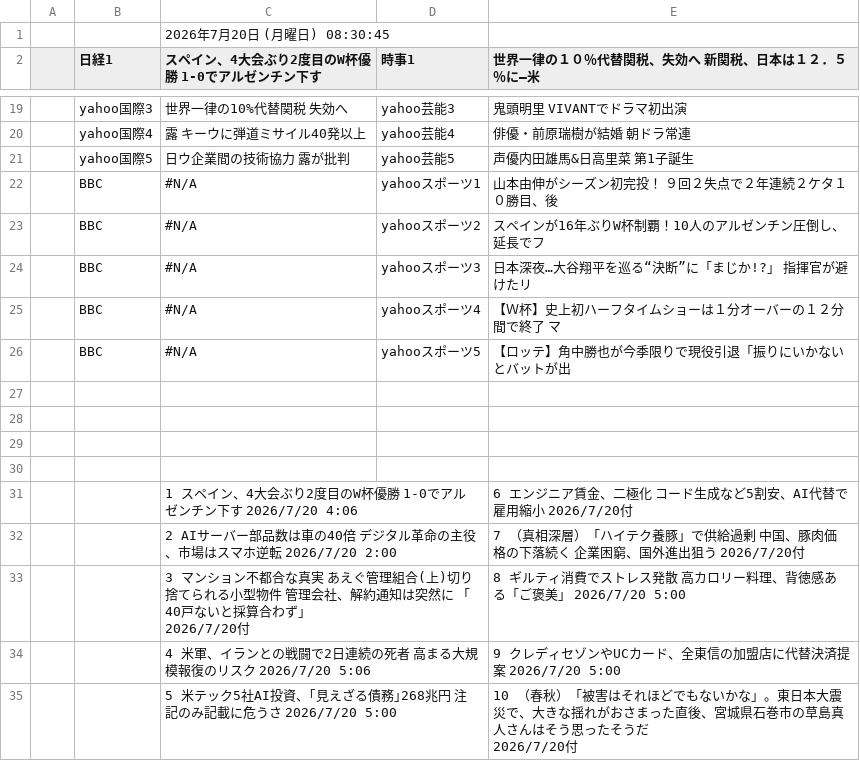
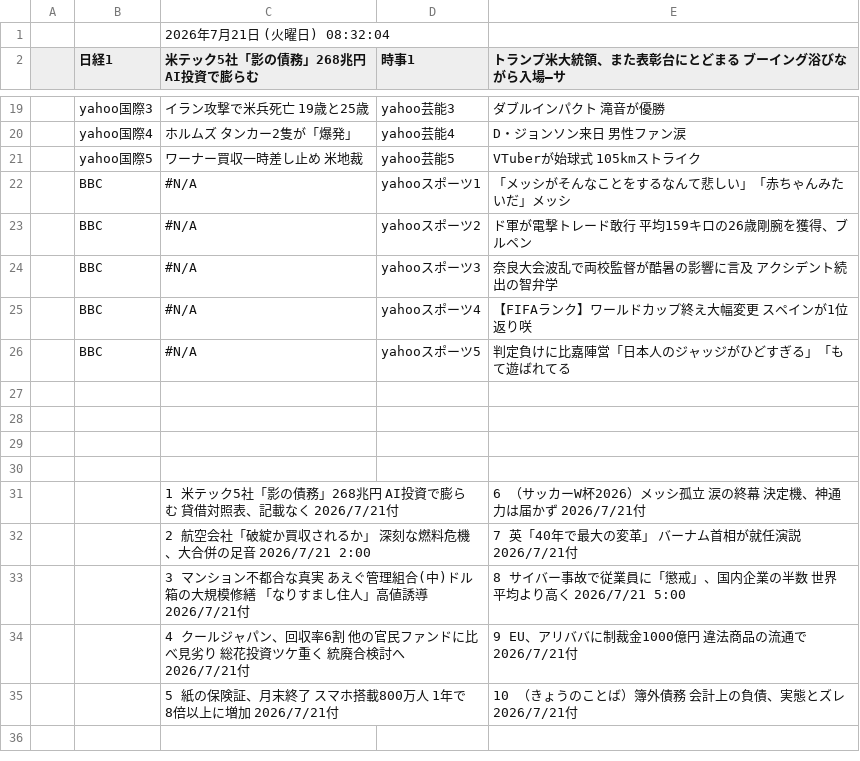
Before and after one commit to keroppa88/news, a CSV file: news_google.csv, drawn as a sheet; only a part is shown, gaps mark what is left out; the diff covers the shown part only.

```diff
--- a/news_google.csv
+++ b/news_google.csv
@@ -1,2 +1,2 @@
-,,2026年7月20日 (月曜日) 08:30:45,,
-,日経1,スペイン、4大会ぶり2度目のW杯優勝 1-0でアルゼンチン下す,時事1,世界一律の１０％代替関税、失効へ 新関税、日本は１２．５％に―米
+,,2026年7月21日 (火曜日) 08:32:04,,
+,日経1,米テック5社「影の債務」268兆円 AI投資で膨らむ,時事1,トランプ米大統領、また表彰台にとどまる ブーイング浴びながら入場―サ
@@ -19,9 +19,9 @@
-,yahoo国際3,世界一律の10%代替関税 失効へ,yahoo芸能3,鬼頭明里 VIVANTでドラマ初出演
-,yahoo国際4,露 キーウに弾道ミサイル40発以上,yahoo芸能4,俳優・前原瑞樹が結婚 朝ドラ常連
-,yahoo国際5,日ウ企業間の技術協力 露が批判,yahoo芸能5,声優内田雄馬&日高里菜 第1子誕生
-,BBC,#N/A,yahooスポーツ1,山本由伸がシーズン初完投！ ９回２失点で２年連続２ケタ１０勝目、後
-,BBC,#N/A,yahooスポーツ2,スペインが16年ぶりW杯制覇！10人のアルゼンチン圧倒し、延長でフ
-,BBC,#N/A,yahooスポーツ3,日本深夜…大谷翔平を巡る“決断”に「まじか!?」 指揮官が避けたリ
-,BBC,#N/A,yahooスポーツ4,【Ｗ杯】史上初ハーフタイムショーは１分オーバーの１２分間で終了 マ
-,BBC,#N/A,yahooスポーツ5,【ロッテ】角中勝也が今季限りで現役引退「振りにいかないとバットが出
+,yahoo国際3,イラン攻撃で米兵死亡 19歳と25歳,yahoo芸能3,ダブルインパクト 滝音が優勝
+,yahoo国際4,ホルムズ タンカー2隻が「爆発」,yahoo芸能4,D・ジョンソン来日 男性ファン涙
+,yahoo国際5,ワーナー買収一時差し止め 米地裁,yahoo芸能5,VTuberが始球式 105kmストライク
+,BBC,#N/A,yahooスポーツ1,「メッシがそんなことをするなんて悲しい」「赤ちゃんみたいだ」メッシ
+,BBC,#N/A,yahooスポーツ2,ド軍が電撃トレード敢行 平均159キロの26歳剛腕を獲得、ブルペン
+,BBC,#N/A,yahooスポーツ3,奈良大会波乱で両校監督が酷暑の影響に言及 アクシデント続出の智弁学
+,BBC,#N/A,yahooスポーツ4,【FIFAランク】ワールドカップ終え大幅変更 スペインが1位返り咲
+,BBC,#N/A,yahooスポーツ5,判定負けに比嘉陣営「日本人のジャッジがひどすぎる」「もて遊ばれてる
 ,,,,
@@ -30,8 +30,6 @@
 ,,,,
-,,1 スペイン、4大会ぶり2度目のW杯優勝 1-0でアルゼンチン下す 2026/7/20 4:06 ,,6 エンジニア賃金、二極化 コード生成など5割安、AI代替で雇用縮小 2026/7/20付
-,,2 AIサーバー部品数は車の40倍 デジタル革命の主役、市場はスマホ逆転 2026/7/20 2:00 ,,7 （真相深層）「ハイテク養豚」で供給過剰 中国、豚肉価格の下落続く 企業困窮、国外進出狙う 2026/7/20付
-,,"3 マンション不都合な真実 あえぐ管理組合(上)切り捨てられる小型物件 管理会社、解約通知は突然に 「40戸ないと採算合わず」
-2026/7/20付 ",,8 ギルティ消費でストレス発散 高カロリー料理、背徳感ある「ご褒美」 2026/7/20 5:00
-,,4 米軍、イランとの戦闘で2日連続の死者 高まる大規模報復のリスク 2026/7/20 5:06 ,,9 クレディセゾンやUCカード、全東信の加盟店に代替決済提案 2026/7/20 5:00
-,,5 米テック5社AI投資、｢見えざる債務｣268兆円 注記のみ記載に危うさ 2026/7/20 5:00 ,,"10 （春秋）「被害はそれほどでもないかな」。東日本大震災で、大きな揺れがおさまった直後、宮城県石巻市の草島真人さんはそう思ったそうだ
-2026/7/20付 "
+,,1 米テック5社「影の債務」268兆円 AI投資で膨らむ 貸借対照表、記載なく 2026/7/21付 ,,6 （サッカーW杯2026）メッシ孤立 涙の終幕 決定機、神通力は届かず 2026/7/21付
+,,2 航空会社「破綻か買収されるか」 深刻な燃料危機、大合併の足音 2026/7/21 2:00 ,,7 英「40年で最大の変革」 バーナム首相が就任演説 2026/7/21付
+,,3 マンション不都合な真実 あえぐ管理組合(中)ドル箱の大規模修繕 「なりすまし住人」高値誘導 2026/7/21付 ,,8 サイバー事故で従業員に「懲戒」、国内企業の半数 世界平均より高く 2026/7/21 5:00
+,,4 クールジャパン、回収率6割 他の官民ファンドに比べ見劣り 総花投資ツケ重く 統廃合検討へ 2026/7/21付 ,,9 EU、アリババに制裁金1000億円 違法商品の流通で 2026/7/21付
+,,5 紙の保険証、月末終了 スマホ搭載800万人 1年で8倍以上に増加 2026/7/21付 ,,10 （きょうのことば）簿外債務 会計上の負債、実態とズレ 2026/7/21付
```
Also changed, not shown: 2 added rows, 2 removed rows and 29 edited cells elsewhere in this file, news.csv, news_ai.csv, 13 other files.
